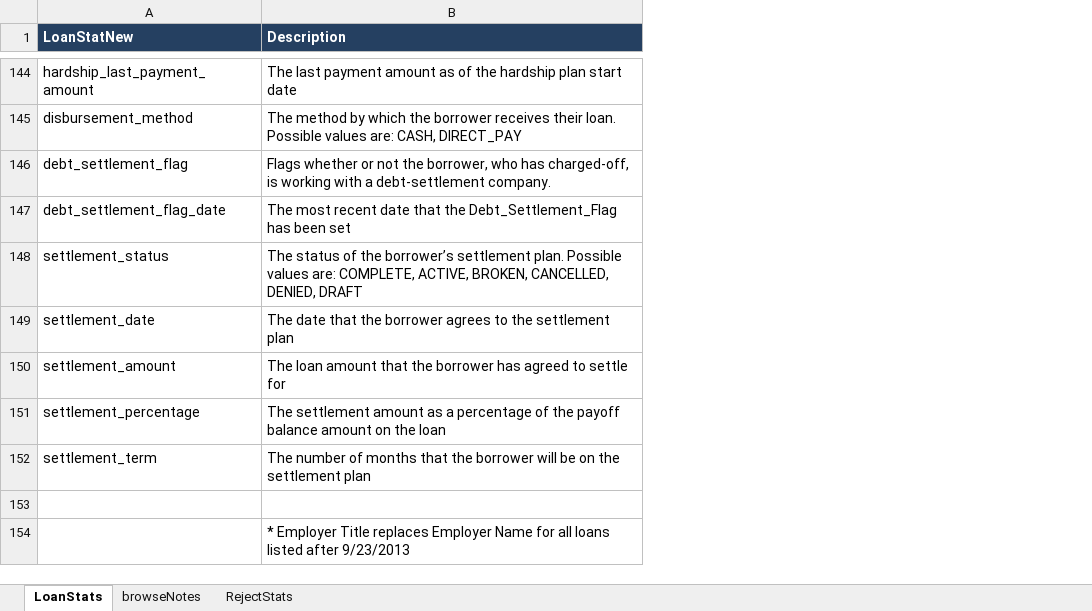
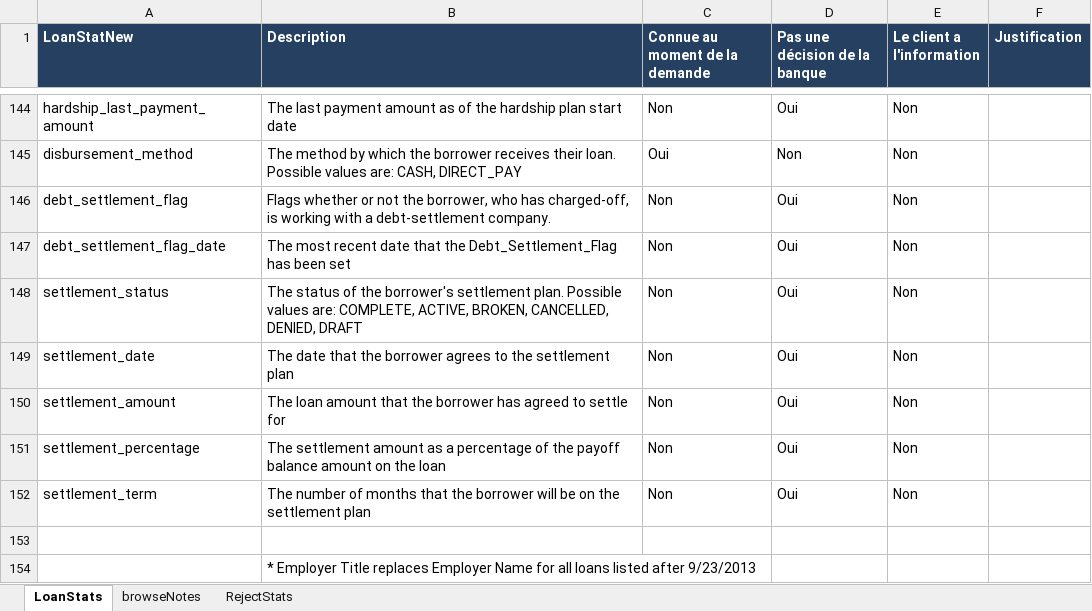
Before and after one commit to Vchobu/Hackathon-301-2, an Excel workbook: LCDataDictionary.xlsx, sheet LoanStats, drawn as a sheet; only a part is shown, gaps mark what is left out; values as stored, in another font and other column widths than the file's, no borders; the diff covers the shown part only; the diff names each change by its address in the sheet, - before the commit and + after, or states it on an @@ line.

```diff
--- a/LCDataDictionary.xlsx (sheet LoanStats)
+++ b/LCDataDictionary.xlsx (sheet LoanStats)
+column C (Connue au moment de la demande), rows 144-152: Non | Oui | Non | Non | Non | Non | Non | Non | Non
+column D (Pas une décision de la banque), rows 144-152: Oui | Non | Oui | Oui | Oui | Oui | Oui | Oui | Oui
+column E (Le client a l'information), rows 144-152: all Non
+column F (Justification), empty
-B148 (Description): …of the borrower’s settlement plan.…
+B148 (Description): …of the borrower's settlement plan.…
```
Also changed, not shown: 6 edited cells elsewhere in this sheet, sheet browseNotes, sheet RejectStats.
